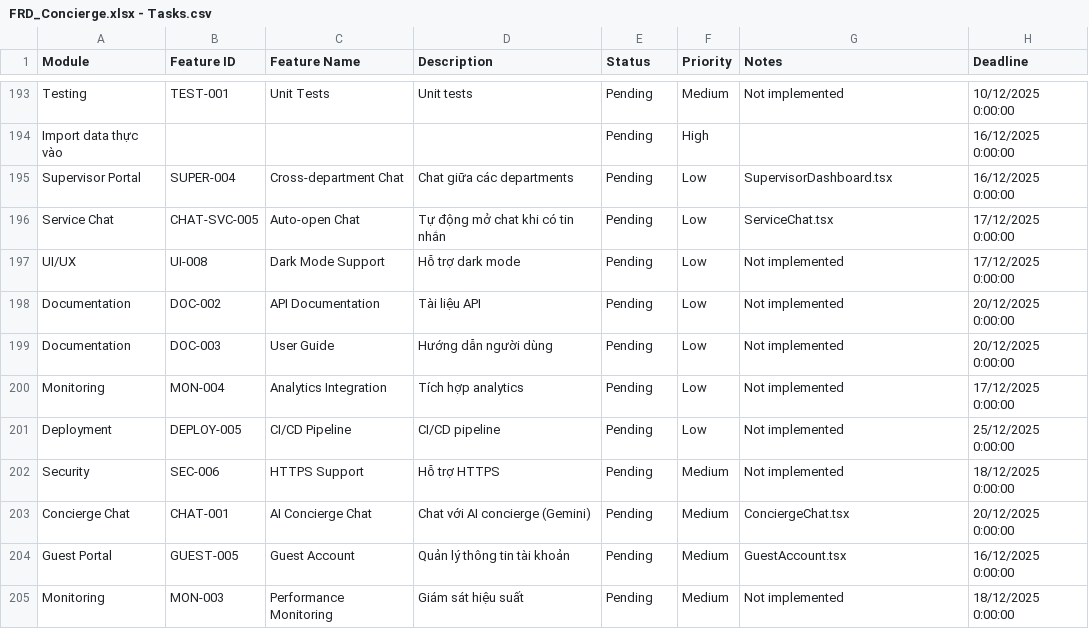
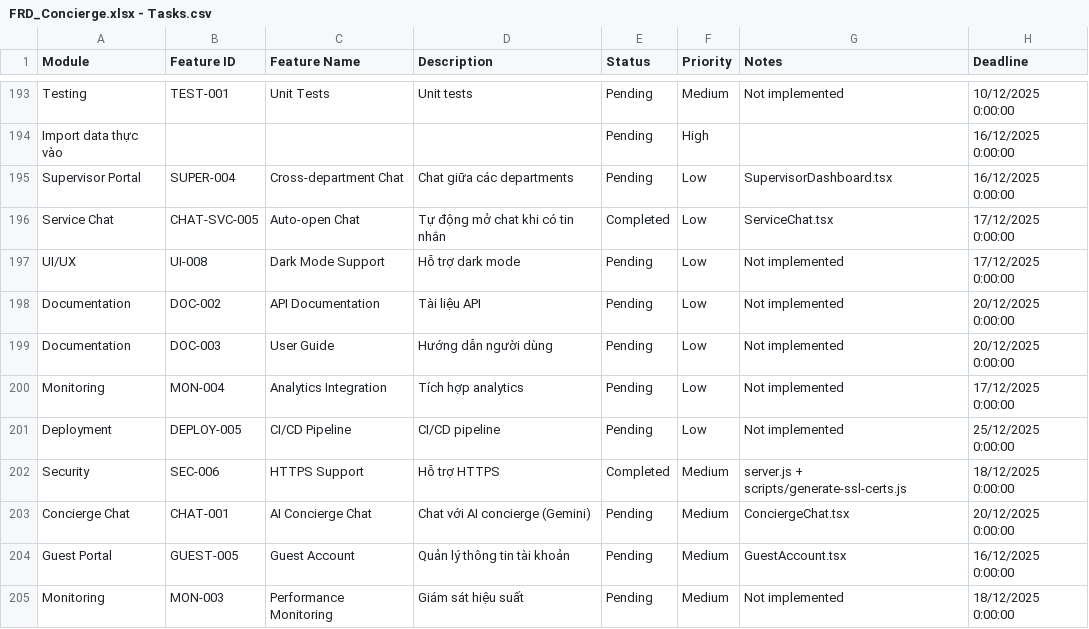
Before and after one commit to lanfurama/Furama-Resort-Digital-Concierge-V1.1, a CSV file: FRD_Concierge.xlsx - Tasks.csv, drawn as a sheet; only a part is shown, gaps mark what is left out.

```diff
--- a/FRD_Concierge.xlsx - Tasks.csv
+++ b/FRD_Concierge.xlsx - Tasks.csv
@@ -195,3 +195,3 @@ Import data thực vào,,,,Pending,High,,16/12/2025 0:00:00
 Supervisor Portal,SUPER-004,Cross-department Chat,Chat giữa các departments,Pending,Low,SupervisorDashboard.tsx,16/12/2025 0:00:00
-Service Chat,CHAT-SVC-005,Auto-open Chat,Tự động mở chat khi có tin nhắn,Pending,Low,ServiceChat.tsx,17/12/2025 0:00:00
+Service Chat,CHAT-SVC-005,Auto-open Chat,Tự động mở chat khi có tin nhắn,Completed,Low,ServiceChat.tsx,17/12/2025 0:00:00
 UI/UX,UI-008,Dark Mode Support,Hỗ trợ dark mode,Pending,Low,Not implemented,17/12/2025 0:00:00
@@ -201,3 +201,3 @@ Monitoring,MON-004,Analytics Integration,Tích hợp analytics,Pending,Low,Not i
 Deployment,DEPLOY-005,CI/CD Pipeline,CI/CD pipeline,Pending,Low,Not implemented,25/12/2025 0:00:00
-Security,SEC-006,HTTPS Support,Hỗ trợ HTTPS,Pending,Medium,Not implemented,18/12/2025 0:00:00
+Security,SEC-006,HTTPS Support,Hỗ trợ HTTPS,Completed,Medium,server.js + scripts/generate-ssl-certs.js,18/12/2025 0:00:00
 Concierge Chat,CHAT-001,AI Concierge Chat,Chat với AI concierge (Gemini),Pending,Medium,ConciergeChat.tsx,20/12/2025 0:00:00
```
Also changed, not shown: 29 other files.
